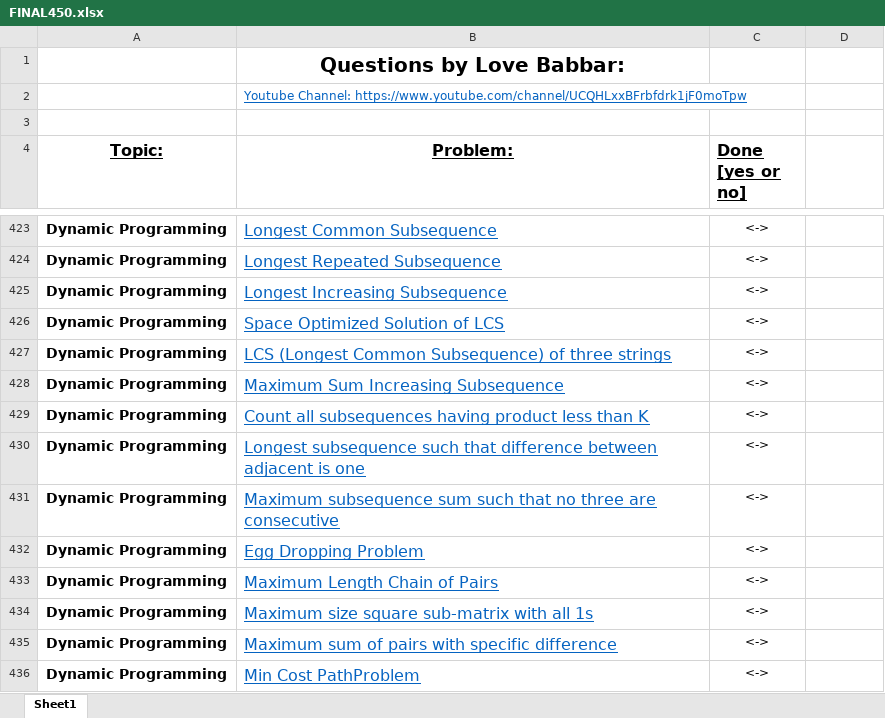
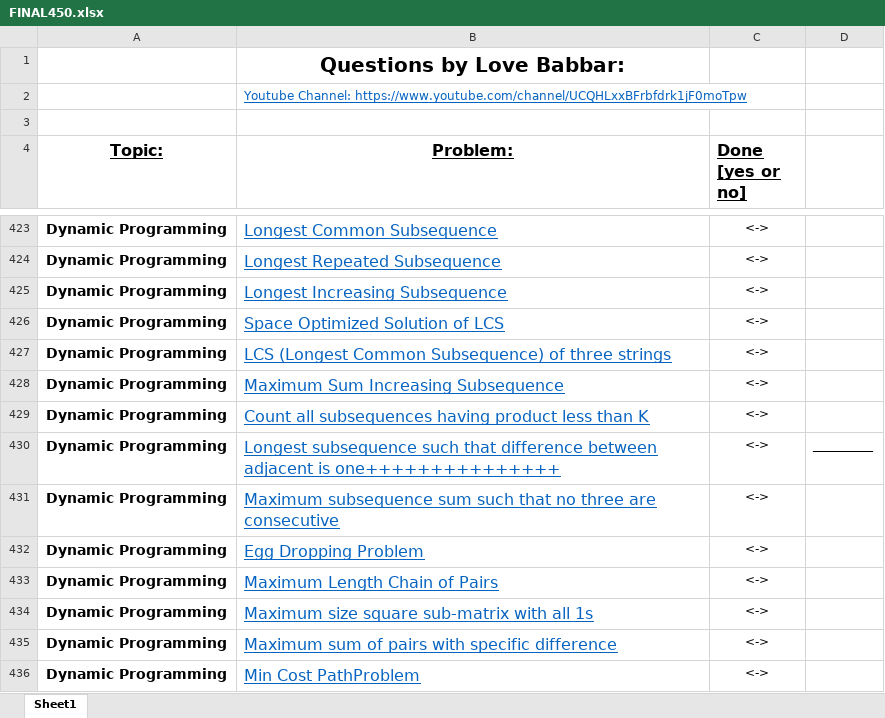
Before and after one commit to shashwata2003/DSA, an Excel workbook: FINAL450.xlsx, sheet Sheet1, drawn as a sheet; only a part is shown, gaps mark what is left out; values as stored, in another font and other column widths than the file's, no borders; the diff names each change by its address in the sheet, - before the commit and + after, or states it on an @@ line.

```diff
--- a/FINAL450.xlsx (sheet Sheet1)
+++ b/FINAL450.xlsx (sheet Sheet1)
-B430 (Problem:): …adjacent is one
+B430 (Problem:): …adjacent is one+++++++++++++++
-D430: (empty)
+D430: __________
```
Also changed, not shown: 46 other files.
